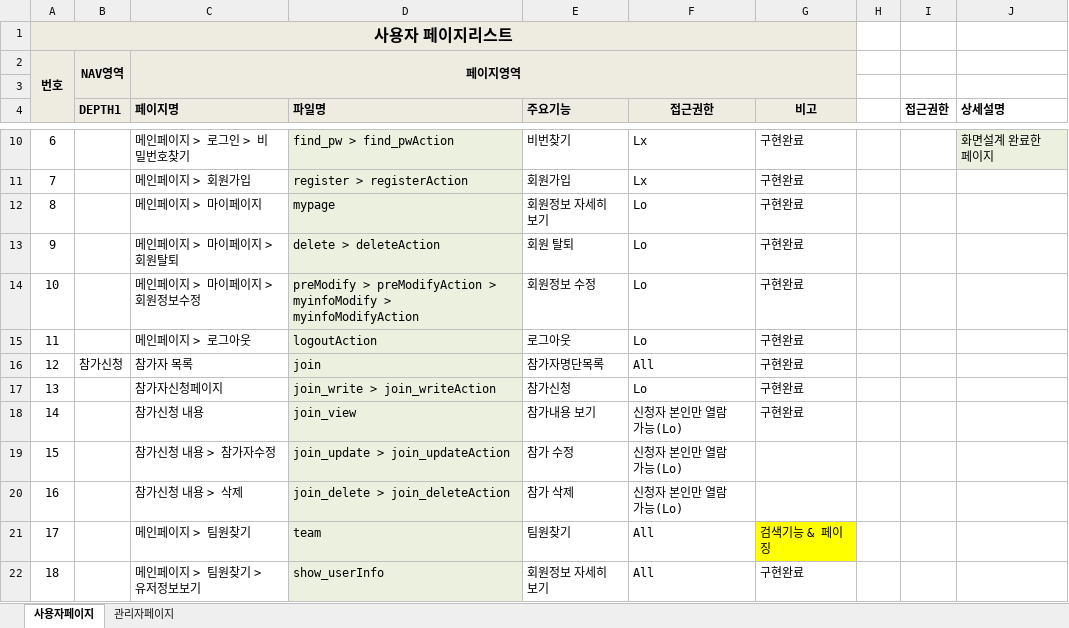
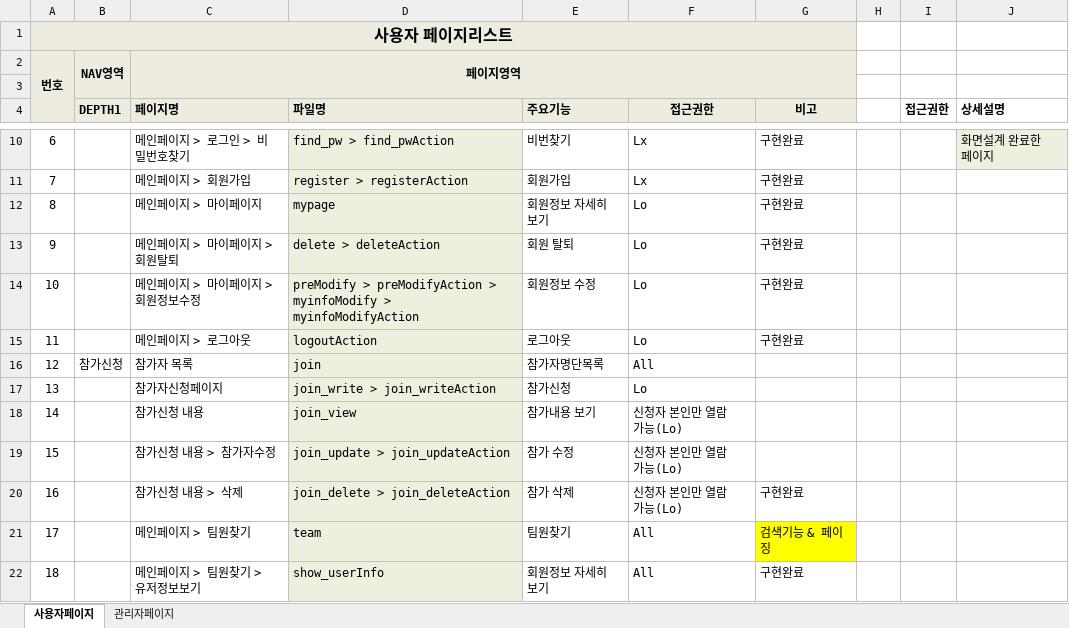
Before and after one commit to benel-del/what, an Excel workbook: 어쩌다리그 사이트맵.xlsx, sheet 사용자페이지, drawn as a sheet; only a part is shown, gaps mark what is left out; values as stored, in another font and other column widths than the file's, no borders; the diff names each change by its address in the sheet, - before the commit and + after, or states it on an @@ line.

```diff
--- a/어쩌다리그 사이트맵.xlsx (sheet 사용자페이지)
+++ b/어쩌다리그 사이트맵.xlsx (sheet 사용자페이지)
-G16:G18 (비고): 구현완료
+G16:G18 (비고): (empty)
-G20 (비고): (empty)
+G20 (비고): 구현완료
```
Also changed, not shown: 어쩌다리그 화면설계.xlsx, 12 other files.
